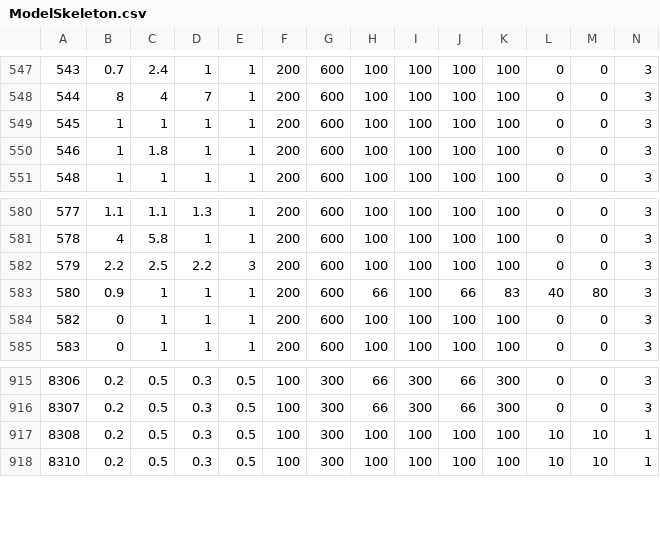
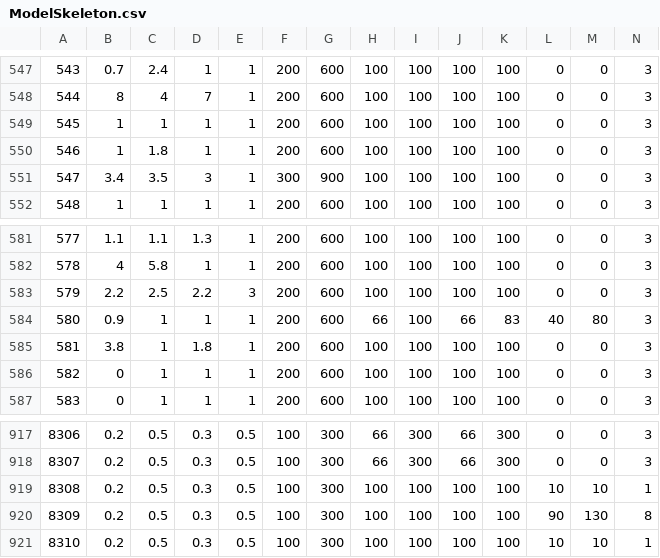
Before and after one commit to ff14wed/aetherometer, a CSV file: resources/datasheets/ModelSkeleton.csv, drawn as a sheet; only a part is shown, gaps mark what is left out; rows hold the shown columns only; the diff names each change by its address in the sheet, - before the commit and + after, or states it on an @@ line.

```diff
--- a/resources/datasheets/ModelSkeleton.csv
+++ b/resources/datasheets/ModelSkeleton.csv
+row 551: 547 | 3.4 | 3.5 | 3 | 1 | 300 | 900 | 100 | 100 | 100 | 100 | 0 | 0 | 3
+row 585: 581 | 3.8 | 1 | 1.8 | 1 | 200 | 600 | 100 | 100 | 100 | 100 | 0 | 0 | 3
+row 920: 8309 | 0.2 | 0.5 | 0.3 | 0.5 | 100 | 300 | 100 | 100 | 100 | 100 | 90 | 130 | 8
```
Also changed, not shown: resources/datasheets/BNpcName.csv, resources/datasheets/ModelChara.csv, 8 other files.
